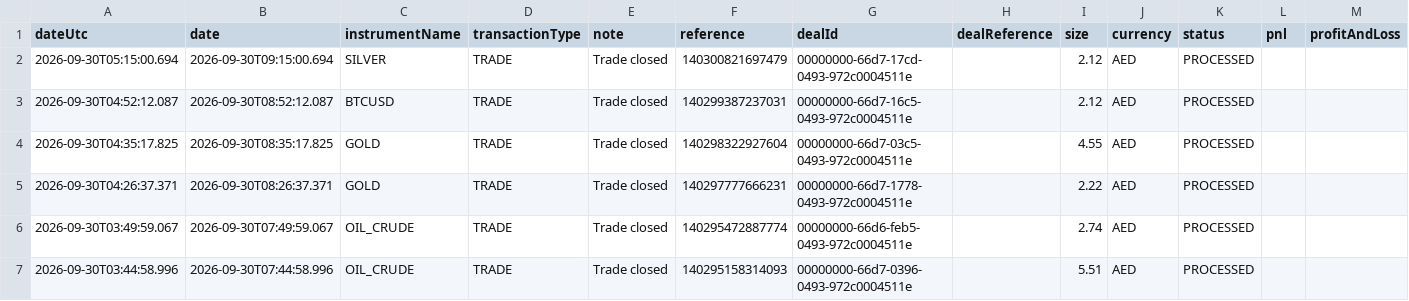
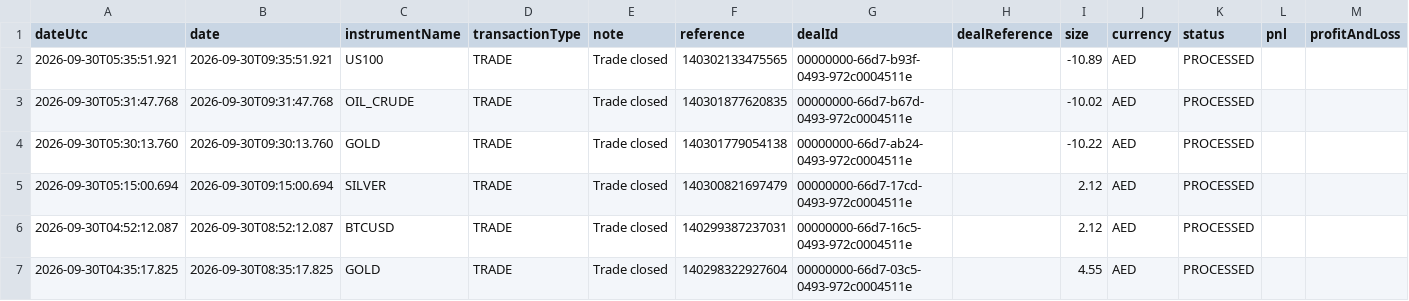
Before and after one commit to alameenahmed318-bit/capital.com-metal-trading-bot, a CSV file: broker_trade_ledger.csv, drawn as a sheet; only a part is shown; the shorter side is filled out with more unchanged rows; rows hold the shown columns only; the diff names each change by its address in the sheet, - before the commit and + after, or states it on an @@ line.

```diff
--- a/broker_trade_ledger.csv
+++ b/broker_trade_ledger.csv
+row 2: 2026-09-30T05:35:51.921 | 2026-09-30T09:35:51.921 | US100 | TRADE | Trade closed | 140302133475565 | 00000000-66d7-b93f-0493-972c0004511e |  | -10.89 | AED | PROCESSED
+row 3: 2026-09-30T05:31:47.768 | 2026-09-30T09:31:47.768 | OIL_CRUDE | TRADE | Trade closed | 140301877620835 | 00000000-66d7-b67d-0493-972c0004511e |  | -10.02 | AED | PROCESSED
+row 4: 2026-09-30T05:30:13.760 | 2026-09-30T09:30:13.760 | GOLD | TRADE | Trade closed | 140301779054138 | 00000000-66d7-ab24-0493-972c0004511e |  | -10.22 | AED | PROCESSED
```
Also changed, not shown: 2 other files.
